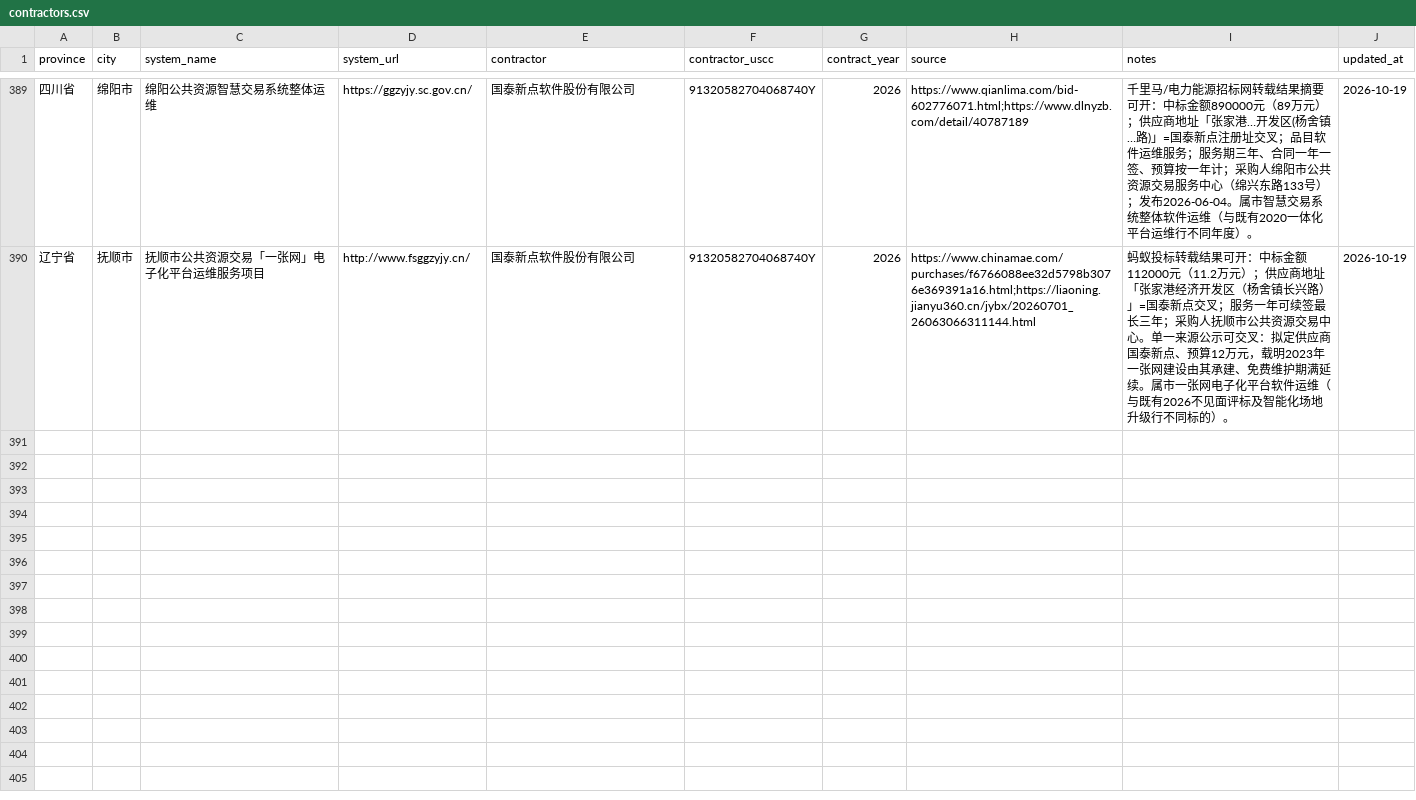
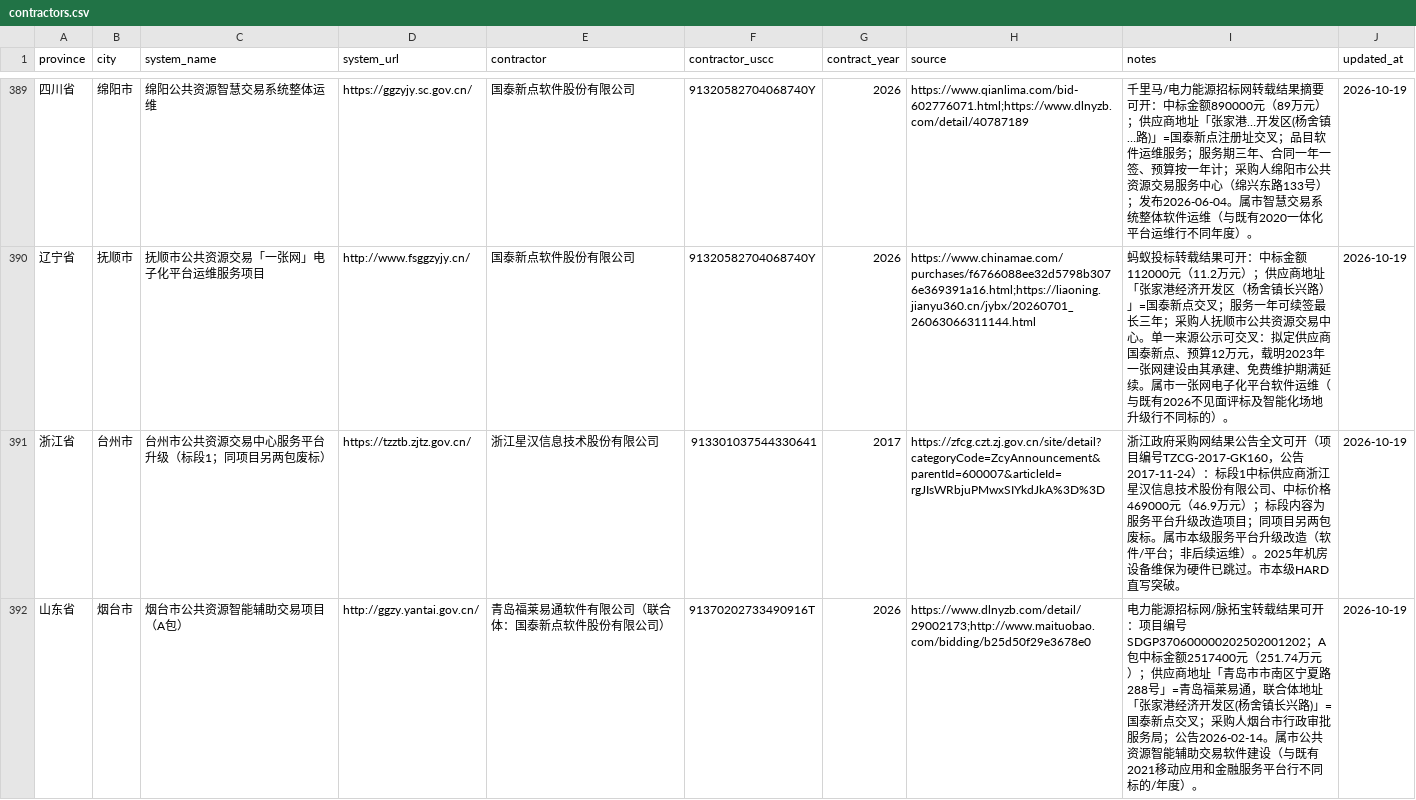
Before and after one commit to qiwen-bot/cn-public-resource-contractors, a CSV file: data/contractors.csv, drawn as a sheet; only a part is shown, gaps mark what is left out; the diff covers the shown part only; the diff names each change by its address in the sheet, - before the commit and + after, or states it on an @@ line.

```diff
--- a/data/contractors.csv
+++ b/data/contractors.csv
+row 391: 浙江省 | 台州市 | 台州市公共资源交易中心服务平台升级（标段1；同项目另两包废标） | https://tzztb.zjtz.gov.cn/ | 浙江星汉信息技术股份有限公司 | 913301037544330641 | 2017 | https://zfcg.czt.zj.gov.cn/site/detail?categoryCode=ZcyAnnouncement&parentId=600007&articleId=rgJIsWRbjuPMwxSIYkdJkA%3D%3D | 浙江政府采购网结果公告全文可开（项目编号TZCG-2017-GK160，公告2017-11-24）：标段1中标供应商浙江星汉信息技术股份有限公司、中标价格469000元（46.9万元）；标段内容为服务平台升级改造项目；同项目另两包废标。属市本级服务平台升级改造（软件/平台；非后续运维）。2025年机房设备维保为硬件已跳过。市本级HARD直写突破。 | 2026-10-19
+row 392: 山东省 | 烟台市 | 烟台市公共资源智能辅助交易项目（A包） | http://ggzy.yantai.gov.cn/ | 青岛福莱易通软件有限公司（联合体：国泰新点软件股份有限公司） | 91370202733490916T | 2026 | https://www.dlnyzb.com/detail/29002173;http://www.maituobao.com/bidding/b25d50f29e3678e0 | 电力能源招标网/脉拓宝转载结果可开：项目编号SDGP370600000202502001202；A包中标金额2517400元（251.74万元）；供应商地址「青岛市市南区宁夏路288号」=青岛福莱易通，联合体地址「张家港经济开发区(杨舍镇长兴路)」=国泰新点交叉；采购人烟台市行政审批服务局；公告2026-02-14。属市公共资源智能辅助交易软件建设（与既有2021移动应用和金融服务平台行不同标的/年度）。 | 2026-10-19
```
Also changed, not shown: 6 added rows elsewhere in this file, 2 other files.
